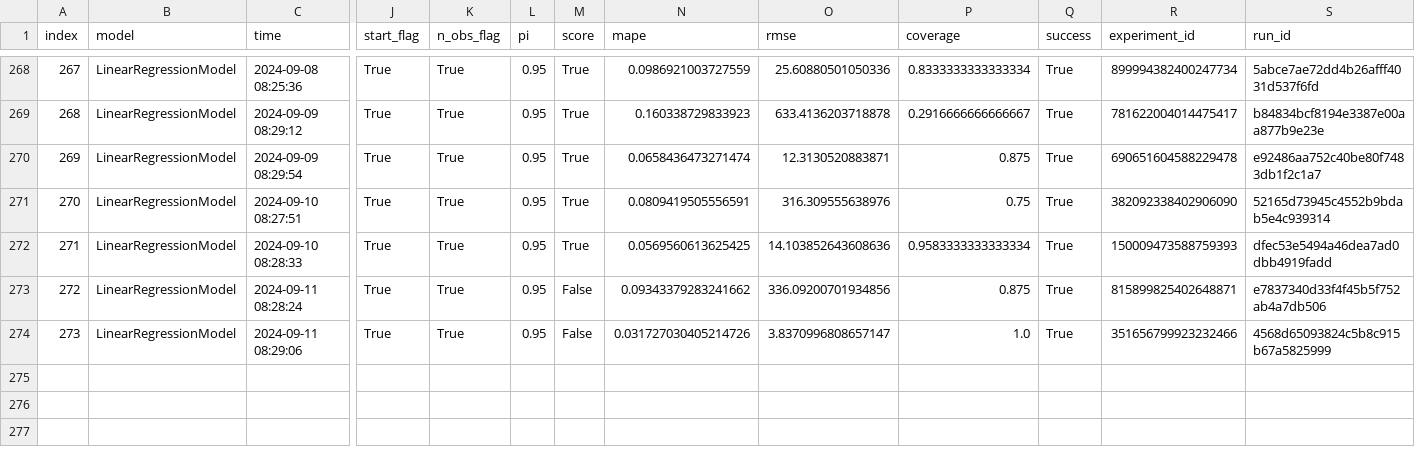
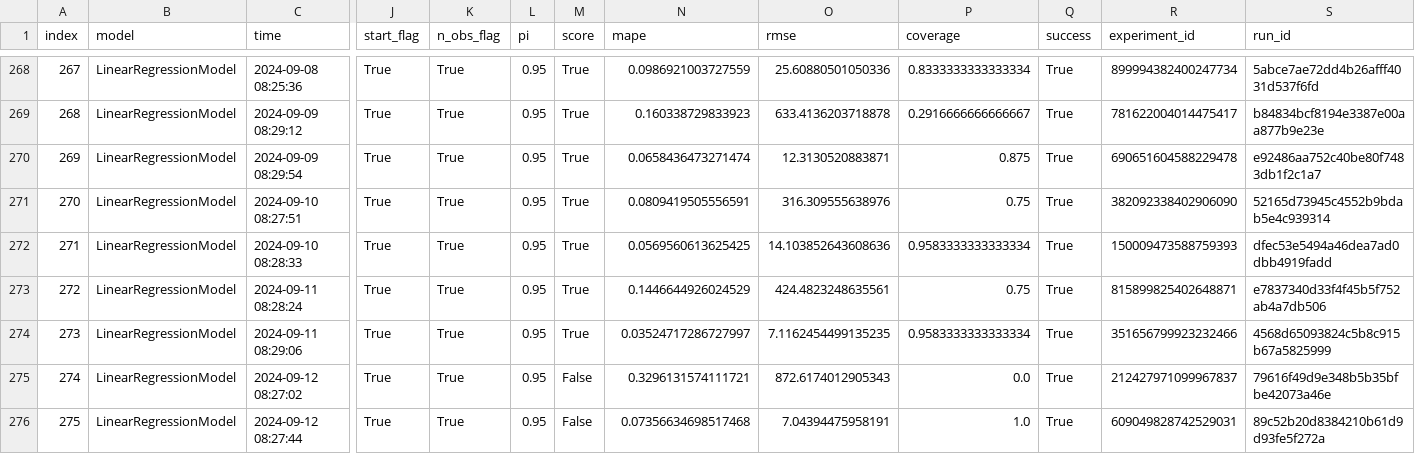
Before and after one commit to RamiKrispin/ai-dev-2024-ml-workshop, a CSV file: data/forecast_log.csv, drawn as a sheet; only a part is shown, gaps mark what is left out; rows hold the shown columns only; the diff names each change by its address in the sheet, - before the commit and + after, or states it on an @@ line.

```diff
--- a/data/forecast_log.csv
+++ b/data/forecast_log.csv
-M273:M274 (score): False
+M273:M274 (score): True
-N273 (mape): 0.09343379283241662
+N273 (mape): 0.1446644926024529
-O273 (rmse): 336.09200701934856
+O273 (rmse): 424.4823248635561
-P273 (coverage): 0.875
+P273 (coverage): 0.75
-N274 (mape): 0.031727030405214726
+N274 (mape): 0.03524717286727997
-O274 (rmse): 3.8370996808657147
+O274 (rmse): 7.1162454499135235
-P274 (coverage): 1.0
+P274 (coverage): 0.9583333333333334
+row 275: 274 | LinearRegressionModel | 2024-09-12 08:27:02 | True | True | 0.95 | False | 0.3296131574111721 | 872.6174012905343 | 0.0 | True | 212427971099967837 | 79616f49d9e348b5b35bfbe42073a46e
+row 276: 275 | LinearRegressionModel | 2024-09-12 08:27:44 | True | True | 0.95 | False | 0.07356634698517468 | 7.04394475958191 | 1.0 | True | 609049828742529031 | 89c52b20d8384210b61d9d93fe5f272a
```
Also changed, not shown: data/log.csv, 3 other files.
